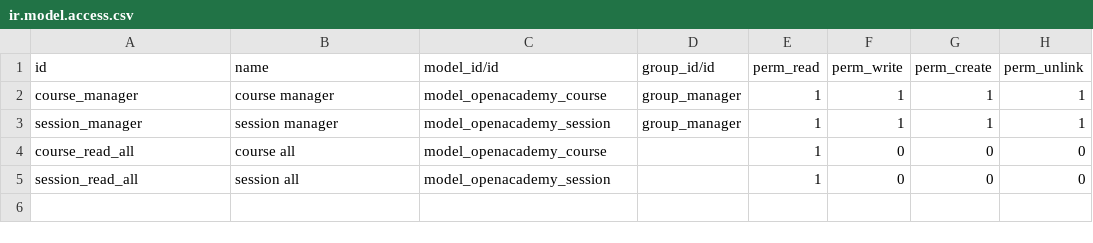
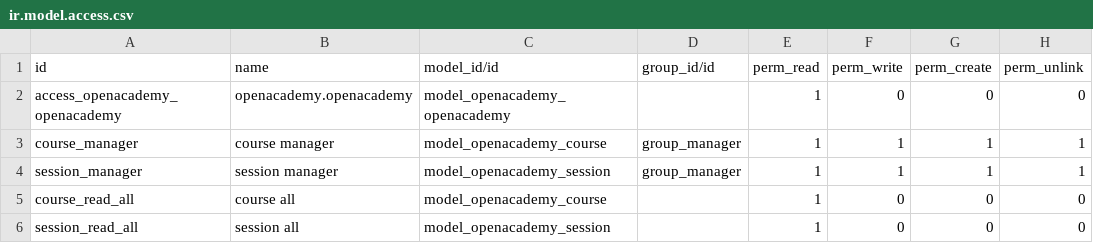
Before and after one commit to sea-odoo/technical-training, a CSV file: openacademy/security/ir.model.access.csv, drawn as a sheet.

Commit message:
Add access rules

```diff
--- a/openacademy/security/ir.model.access.csv
+++ b/openacademy/security/ir.model.access.csv
@@ -1,2 +1,3 @@
 id,name,model_id/id,group_id/id,perm_read,perm_write,perm_create,perm_unlink
+access_openacademy_openacademy,openacademy.openacademy,model_openacademy_openacademy,,1,0,0,0
 course_manager,course manager,model_openacademy_course,group_manager,1,1,1,1
```
